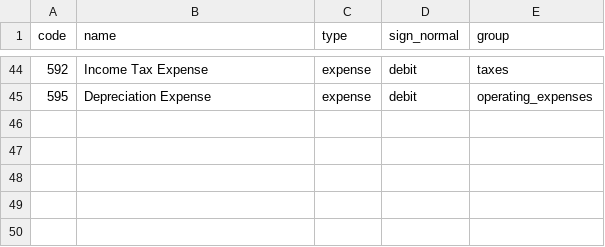
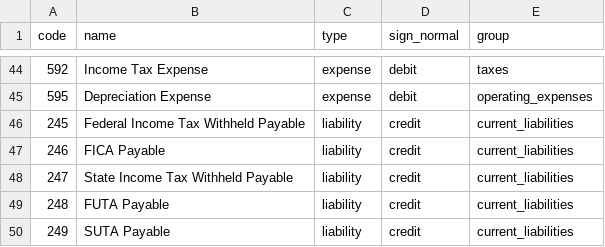
Before and after one commit to Estate-In-Action/lisza, a CSV file: coa.csv, drawn as a sheet; only a part is shown, gaps mark what is left out.

Commit message:
feat(lisza): payroll-liability COA accounts (245-249)

```diff
--- a/coa.csv
+++ b/coa.csv
@@ -45 +45,6 @@ code,name,type,sign_normal,group
 595,Depreciation Expense,expense,debit,operating_expenses
+245,Federal Income Tax Withheld Payable,liability,credit,current_liabilities
+246,FICA Payable,liability,credit,current_liabilities
+247,State Income Tax Withheld Payable,liability,credit,current_liabilities
+248,FUTA Payable,liability,credit,current_liabilities
+249,SUTA Payable,liability,credit,current_liabilities
```
Also changed, not shown: 1 other file.
